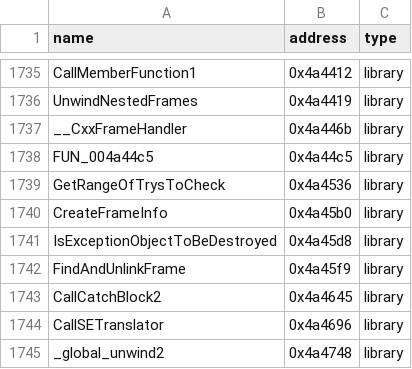
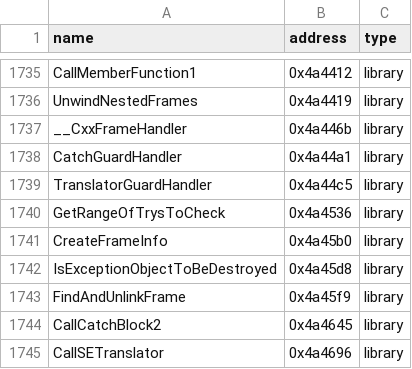
Before and after one commit to N0zoM1z0/th08, a CSV file: config/reccmp-functions.csv, drawn as a sheet; only a part is shown, gaps mark what is left out; the shorter side is filled out with more unchanged rows.

```diff
--- a/config/reccmp-functions.csv
+++ b/config/reccmp-functions.csv
@@ -1737,3 +1737,4 @@ UnwindNestedFrames,0x4a4419,library
 __CxxFrameHandler,0x4a446b,library
-FUN_004a44c5,0x4a44c5,library
+CatchGuardHandler,0x4a44a1,library
+TranslatorGuardHandler,0x4a44c5,library
 GetRangeOfTrysToCheck,0x4a4536,library
```
Also changed, not shown: config/library-matches.csv, config/mapping.csv, 6 other files.
